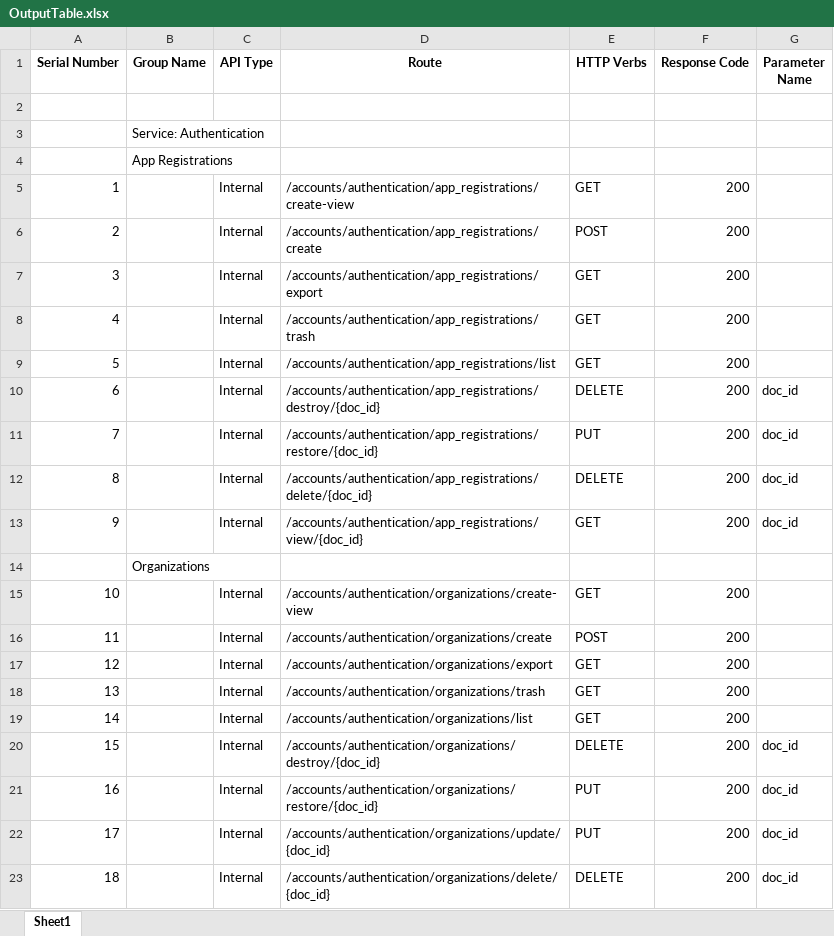
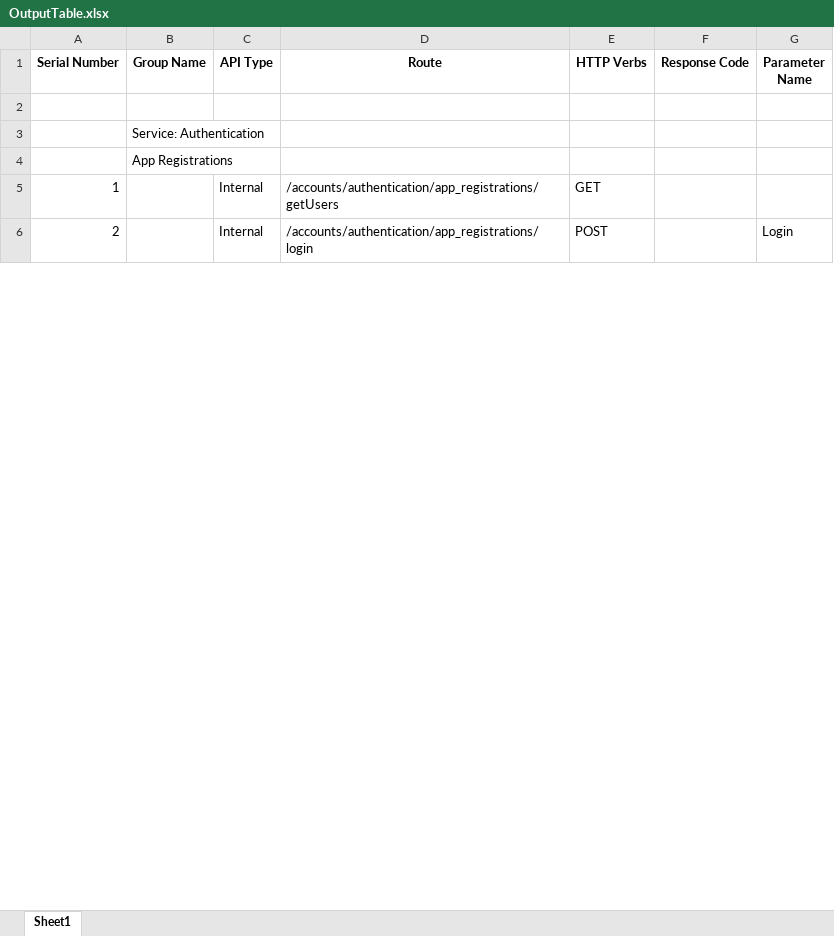
Before and after one commit to cisplio55/flaskrun, an Excel workbook: OutputTable.xlsx, sheet Sheet1, drawn as a sheet; only a part is shown; values as stored, in another font and other column widths than the file's, no borders; removed rows and columns are numbered as before the commit, all else as after; the diff covers the shown part only; the diff names each change by its address in the sheet, - before the commit and + after, or states it on an @@ line.

Commit message:
Flask API routes to Swagger YAML preparation and the same YAML file to Excell sheet preparation process completed.

```diff
--- a/OutputTable.xlsx (sheet Sheet1)
+++ b/OutputTable.xlsx (sheet Sheet1)
-row 5: 1 |  | Internal | /accounts/authentication/app_registrations/create-view | GET | 200
-row 6: 2 |  | Internal | /accounts/authentication/app_registrations/create | POST | 200
-row 7: 3 |  | Internal | /accounts/authentication/app_registrations/export | GET | 200
@@ column A (Serial Number) renumbered between rows 5 and 10 @@
-D5 (Route): /accounts/authentication/app_registrations/trash
+D5 (Route): /accounts/authentication/app_registrations/getUsers
-F5 (Response Code): 200
+F5 (Response Code): (empty)
-row 9: 5 |  | Internal | /accounts/authentication/app_registrations/list | GET | 200
-row 10: 6 |  | Internal | /accounts/authentication/app_registrations/destroy/{doc_id} | DELETE | 200 | doc_id
-row 11: 7 |  | Internal | /accounts/authentication/app_registrations/restore/{doc_id} | PUT | 200 | doc_id
-row 12: 8 |  | Internal | /accounts/authentication/app_registrations/delete/{doc_id} | DELETE | 200 | doc_id
-row 13: 9 |  | Internal | /accounts/authentication/app_registrations/view/{doc_id} | GET | 200 | doc_id
-row 14:  | Organizations
-row 15: 10 |  | Internal | /accounts/authentication/organizations/create-view | GET | 200
-D6 (Route): /accounts/authentication/organizations/create
+D6 (Route): /accounts/authentication/app_registrations/login
-F6 (Response Code): 200
+F6 (Response Code): (empty)
-G6 (Parameter Name): (empty)
+G6 (Parameter Name): Login
-row 17: 12 |  | Internal | /accounts/authentication/organizations/export | GET | 200
-row 18: 13 |  | Internal | /accounts/authentication/organizations/trash | GET | 200
-row 19: 14 |  | Internal | /accounts/authentication/organizations/list | GET | 200
-row 20: 15 |  | Internal | /accounts/authentication/organizations/destroy/{doc_id} | DELETE | 200 | doc_id
-row 21: 16 |  | Internal | /accounts/authentication/organizations/restore/{doc_id} | PUT | 200 | doc_id
-row 22: 17 |  | Internal | /accounts/authentication/organizations/update/{doc_id} | PUT | 200 | doc_id
-row 23: 18 |  | Internal | /accounts/authentication/organizations/delete/{doc_id} | DELETE | 200 | doc_id
```
Also changed, not shown: 4 added rows, 136 removed rows and 11 edited cells elsewhere in this sheet, 6 other files.
